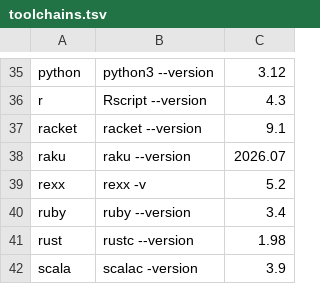
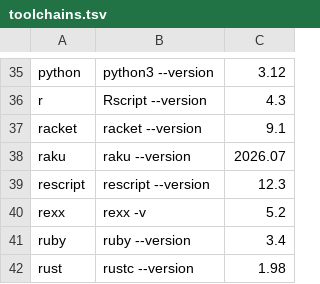
Before and after one commit to yorche3/programming_languages, a TSV file: scripts/data/toolchains.tsv, drawn as a sheet; only a part is shown, gaps mark what is left out; the shorter side is filled out with more unchanged rows.

```diff
--- a/scripts/data/toolchains.tsv
+++ b/scripts/data/toolchains.tsv
@@ -38,2 +38,3 @@ racket	racket --version	9.1
 raku	raku --version	2026.07
+rescript	rescript --version	12.3
 rexx	rexx -v	5.2
```
Also changed, not shown: scripts/data/init_sequences.tsv, 7 other files.
